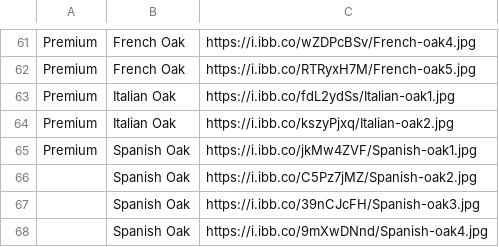
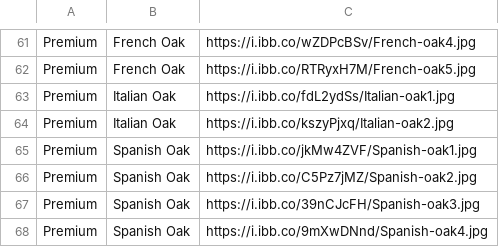
Before and after one commit to littleguy11/AspenAppData, a CSV file: VinylRange.csv, drawn as a sheet; only a part is shown, gaps mark what is left out.

Commit message:
Automated sync from Google Sheets

```diff
--- a/VinylRange.csv
+++ b/VinylRange.csv
@@ -65,4 +65,4 @@ Premium,Italian Oak,https://i.ibb.co/kszyPjxq/Italian-oak2.jpg
 Premium,Spanish Oak,https://i.ibb.co/jkMw4ZVF/Spanish-oak1.jpg
-,Spanish Oak,https://i.ibb.co/C5Pz7jMZ/Spanish-oak2.jpg
-,Spanish Oak,https://i.ibb.co/39nCJcFH/Spanish-oak3.jpg
-,Spanish Oak,https://i.ibb.co/9mXwDNnd/Spanish-oak4.jpg
+Premium,Spanish Oak,https://i.ibb.co/C5Pz7jMZ/Spanish-oak2.jpg
+Premium,Spanish Oak,https://i.ibb.co/39nCJcFH/Spanish-oak3.jpg
+Premium,Spanish Oak,https://i.ibb.co/9mXwDNnd/Spanish-oak4.jpg
```
